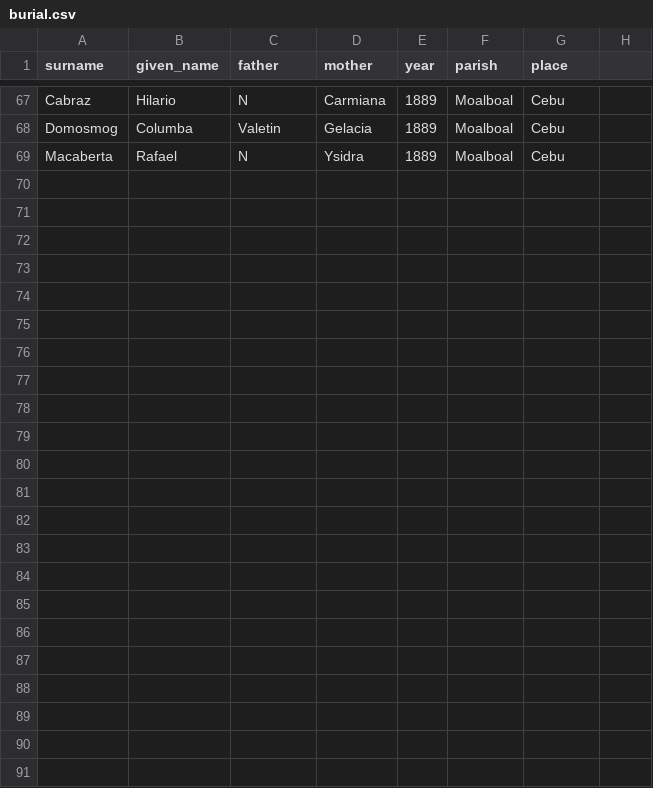
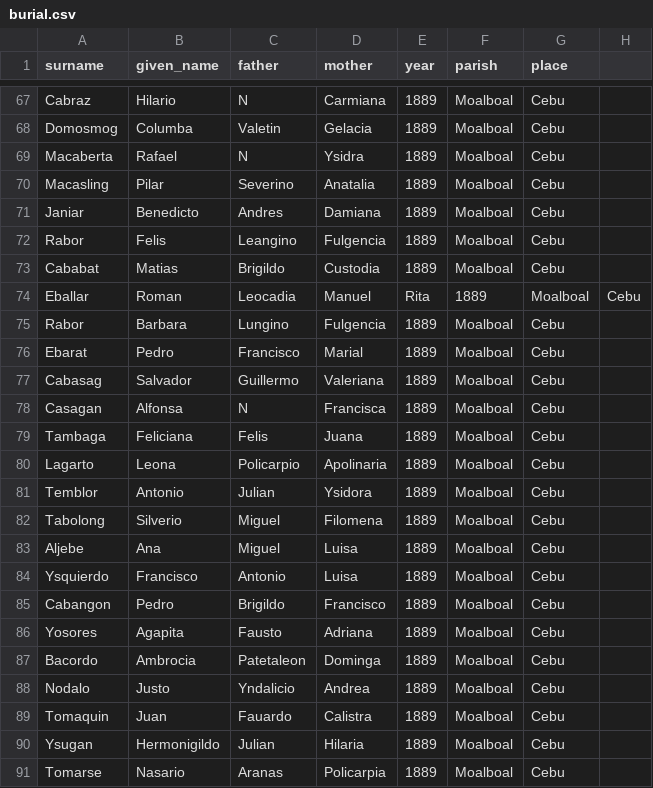
Before and after one commit to chryehearn12/FilipinoFamilyHistory, a CSV file: burial.csv, drawn as a sheet; only a part is shown, gaps mark what is left out; the diff names each change by its address in the sheet, - before the commit and + after, or states it on an @@ line.

Commit message:
Update burial.csv

```diff
--- a/burial.csv
+++ b/burial.csv
+row 70: Macasling | Pilar | Severino | Anatalia | 1889 | Moalboal | Cebu
+row 71: Janiar | Benedicto | Andres | Damiana | 1889 | Moalboal | Cebu
+row 72: Rabor | Felis | Leangino | Fulgencia | 1889 | Moalboal | Cebu
+row 73: Cababat | Matias | Brigildo | Custodia | 1889 | Moalboal | Cebu
+row 74: Eballar | Roman | Leocadia | Manuel | Rita | 1889 | Moalboal | Cebu
+row 75: Rabor | Barbara | Lungino | Fulgencia | 1889 | Moalboal | Cebu
+row 76: Ebarat | Pedro | Francisco | Marial | 1889 | Moalboal | Cebu
+row 77: Cabasag | Salvador | Guillermo | Valeriana | 1889 | Moalboal | Cebu
+row 78: Casagan | Alfonsa | N | Francisca | 1889 | Moalboal | Cebu
+row 79: Tambaga | Feliciana | Felis | Juana | 1889 | Moalboal | Cebu
+row 80: Lagarto | Leona | Policarpio | Apolinaria | 1889 | Moalboal | Cebu
+row 81: Temblor | Antonio | Julian | Ysidora | 1889 | Moalboal | Cebu
+row 82: Tabolong | Silverio | Miguel | Filomena | 1889 | Moalboal | Cebu
+row 83: Aljebe | Ana | Miguel | Luisa | 1889 | Moalboal | Cebu
+row 84: Ysquierdo | Francisco | Antonio | Luisa | 1889 | Moalboal | Cebu
+row 85: Cabangon | Pedro | Brigildo | Francisco | 1889 | Moalboal | Cebu
+row 86: Yosores | Agapita | Fausto | Adriana | 1889 | Moalboal | Cebu
+row 87: Bacordo | Ambrocia | Patetaleon | Dominga | 1889 | Moalboal | Cebu
+row 88: Nodalo | Justo | Yndalicio | Andrea | 1889 | Moalboal | Cebu
+row 89: Tomaquin | Juan | Fauardo | Calistra | 1889 | Moalboal | Cebu
+row 90: Ysugan | Hermonigildo | Julian | Hilaria | 1889 | Moalboal | Cebu
+row 91: Tomarse | Nasario | Aranas | Policarpia | 1889 | Moalboal | Cebu
```
